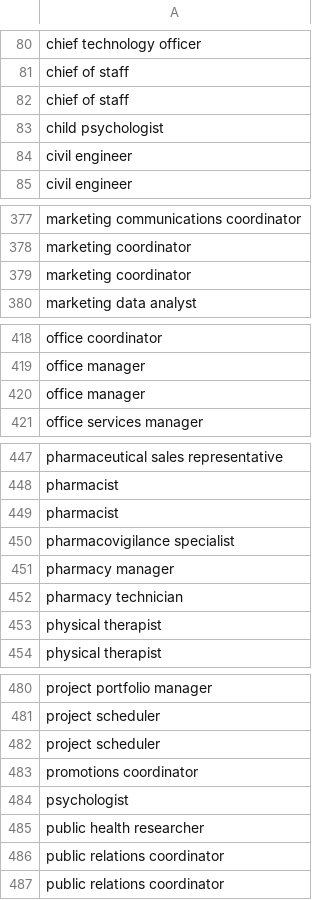
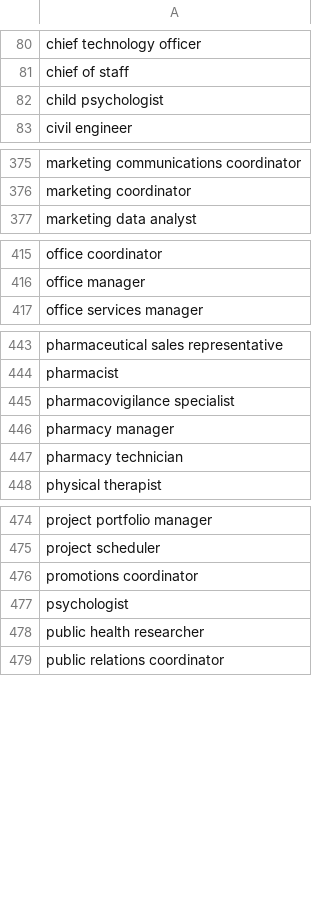
Before and after one commit to ctava/job-position-names-datasets, a CSV file: 2024-01/position_names.csv, drawn as a sheet; only a part is shown, gaps mark what is left out; the diff covers the shown part only.

```diff
--- a/2024-01/position_names.csv
+++ b/2024-01/position_names.csv
@@ -81,5 +81,3 @@ chief technology officer
 chief of staff
-chief of staff
 child psychologist
-civil engineer
 civil engineer
@@ -378,3 +376,2 @@ marketing communications coordinator
 marketing coordinator
-marketing coordinator
 marketing data analyst
@@ -419,3 +416,2 @@ office coordinator
 office manager
-office manager
 office services manager
@@ -448,3 +444,2 @@ pharmaceutical sales representative
 pharmacist
-pharmacist
 pharmacovigilance specialist
@@ -452,3 +447,2 @@ pharmacy manager
 pharmacy technician
-physical therapist
 physical therapist
@@ -481,3 +475,2 @@ project portfolio manager
 project scheduler
-project scheduler
 promotions coordinator
@@ -485,3 +478,2 @@ psychologist
 public health researcher
-public relations coordinator
 public relations coordinator
```
Also changed, not shown: 173 added rows elsewhere in this file, 5 other files.
